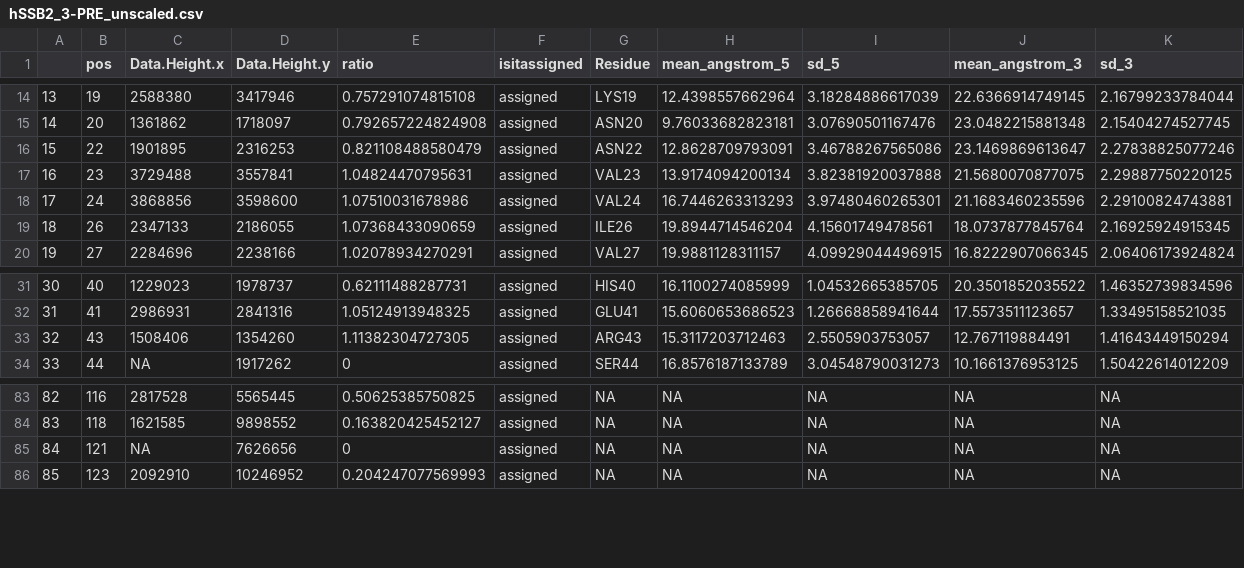
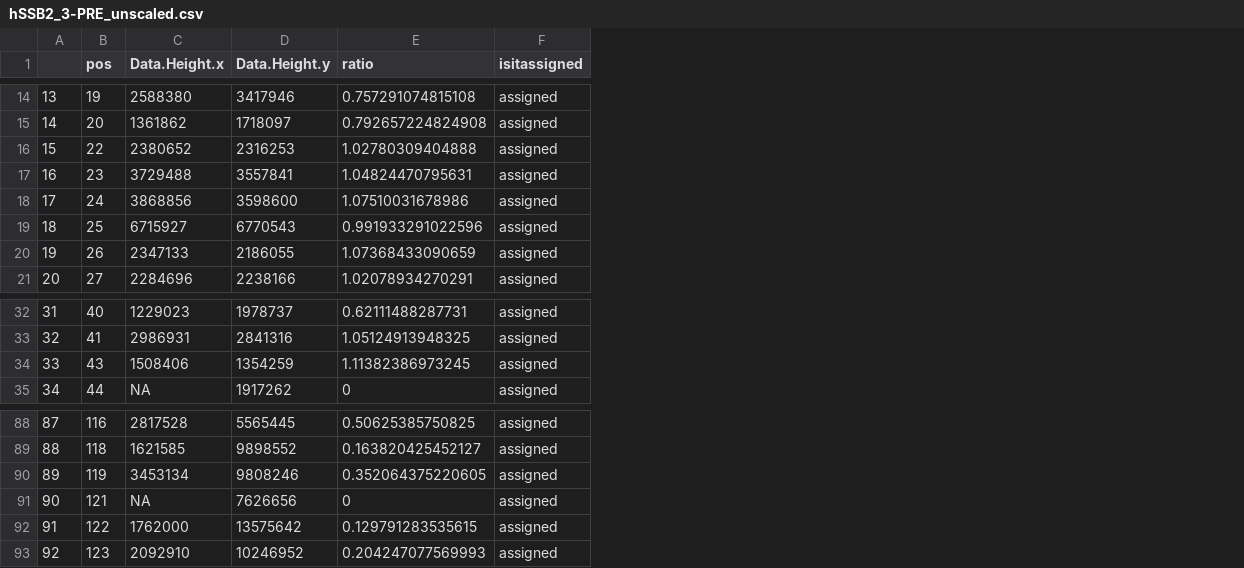
Before and after one commit to rown-h/SSB_Polarity, a CSV file: Output/CSV/hSSB2_3-PRE_unscaled.csv, drawn as a sheet; only a part is shown, gaps mark what is left out; removed rows and columns are numbered as before the commit, all else as after; the diff covers the shown part only; the diff names each change by its address in the sheet, - before the commit and + after, or states it on an @@ line.

```diff
--- a/Output/CSV/hSSB2_3-PRE_unscaled.csv
+++ b/Output/CSV/hSSB2_3-PRE_unscaled.csv
-column G (Residue), rows 14-20: LYS19 | ASN20 | ASN22 | VAL23 | VAL24 | ILE26 | VAL27; rows 31-34: HIS40 | GLU41 | ARG43 | SER44; rows 83-86: all NA
-column H (mean_angstrom_5), rows 14-20: 12.4398557662964 | 9.76033682823181 | 12.8628709793091 | 13.9174094200134 | 16.7446263313293 | 19.8944714546204 | 19.9881128311157; rows 31-34: 16.1100274085999 | 15.6060653686523 | 15.3117203712463 | 16.8576187133789; rows 83-86: all NA
-column I (sd_5), rows 14-20: 3.18284886617039 | 3.07690501167476 | 3.46788267565086 | 3.82381920037888 | 3.97480460265301 | 4.15601749478561 | 4.09929044496915; rows 31-34: 1.04532665385705 | 1.26668858941644 | 2.5505903753057 | 3.04548790031273; rows 83-86: all NA
-column J (mean_angstrom_3), rows 14-20: 22.6366914749145 | 23.0482215881348 | 23.1469869613647 | 21.5680070877075 | 21.1683460235596 | 18.0737877845764 | 16.8222907066345; rows 31-34: 20.3501852035522 | 17.5573511123657 | 12.767119884491 | 10.1661376953125; rows 83-86: all NA
-column K (sd_3), rows 14-20: 2.16799233784044 | 2.15404274527745 | 2.27838825077246 | 2.29887750220125 | 2.29100824743881 | 2.16925924915345 | 2.06406173924824; rows 31-34: 1.46352739834596 | 1.33495158521035 | 1.41643449150294 | 1.50422614012209; rows 83-86: all NA
-C16 (Data.Height.x): 1901895
+C16 (Data.Height.x): 2380652
-E16 (ratio): 0.821108488580479
+E16 (ratio): 1.02780309404888
+row 19: 18 | 25 | 6715927 | 6770543 | 0.991933291022596 | assigned
@@ column A renumbered from row 20 down @@
-D34 (Data.Height.y): 1354260
+D34 (Data.Height.y): 1354259
-E34 (ratio): 1.11382304727305
+E34 (ratio): 1.11382386973245
+row 90: 89 | 119 | 3453134 | 9808246 | 0.352064375220605 | assigned
+row 92: 91 | 122 | 1762000 | 13575642 | 0.129791283535615 | assigned
```
Also changed, not shown: 4 added rows and 8 edited cells elsewhere in this file, Output/CSV/hSSB2_5-PRE_unscaled.csv, 36 other files.
